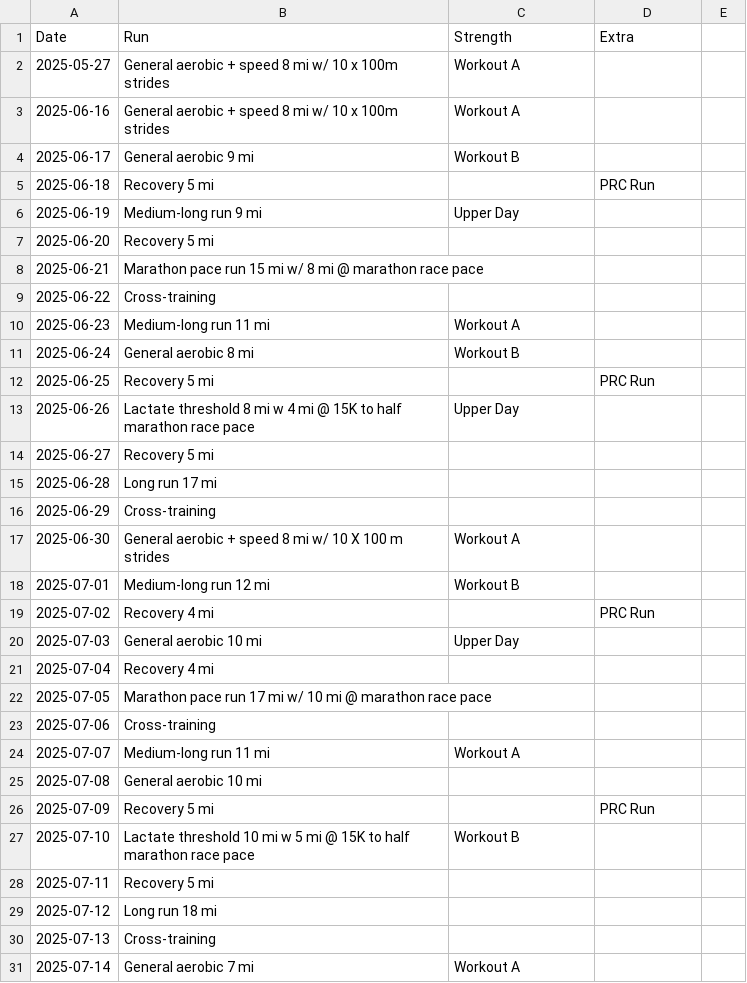
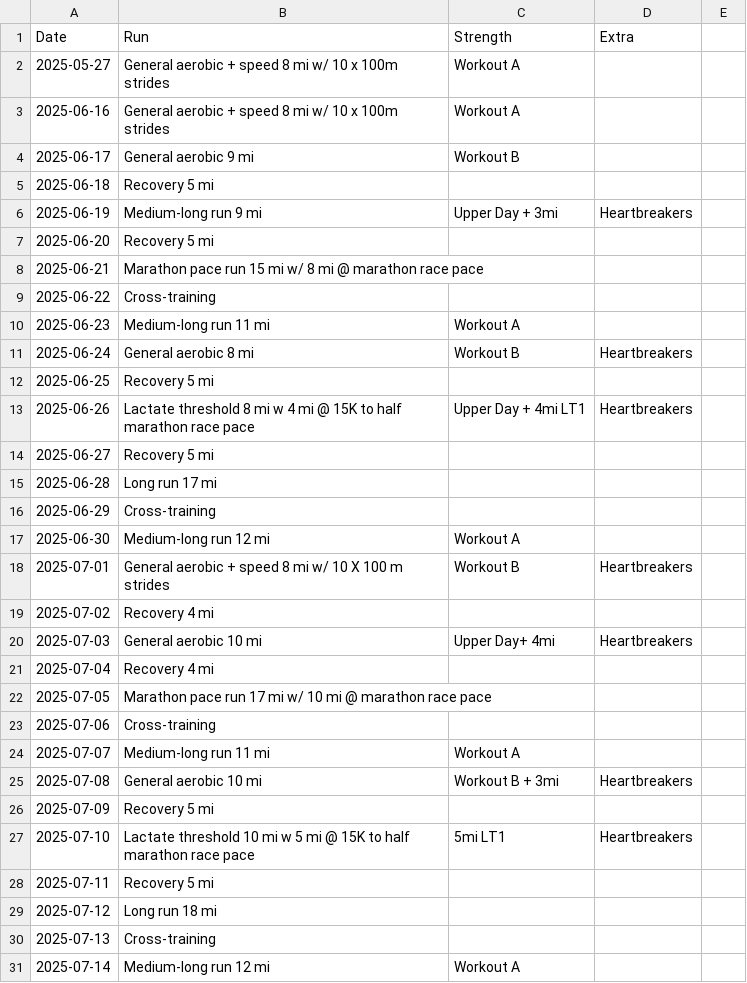
Before and after one commit to catcoding02/beantownblock, a CSV file: public/data1.csv, drawn as a sheet; only a part is shown; the diff covers the shown part only.

Commit message:
Update data1.csv

```diff
--- a/public/data1.csv
+++ b/public/data1.csv
@@ -4,4 +4,4 @@ Date,Run,Strength,Extra
 2025-06-17,General aerobic 9 mi,Workout B,
-2025-06-18,Recovery 5 mi,,PRC Run
-2025-06-19,Medium-long run 9 mi,Upper Day,
+2025-06-18,Recovery 5 mi,,
+2025-06-19,Medium-long run 9 mi,Upper Day + 3mi,Heartbreakers
 2025-06-20,Recovery 5 mi,,
@@ -10,5 +10,5 @@ Date,Run,Strength,Extra
 2025-06-23,Medium-long run 11 mi,Workout A,
-2025-06-24,General aerobic 8 mi,Workout B,
-2025-06-25,Recovery 5 mi,,PRC Run
-2025-06-26,Lactate threshold 8 mi w 4 mi @ 15K to half marathon race pace,Upper Day,
+2025-06-24,General aerobic 8 mi,Workout B,Heartbreakers
+2025-06-25,Recovery 5 mi,,
+2025-06-26,Lactate threshold 8 mi w 4 mi @ 15K to half marathon race pace,Upper Day + 4mi LT1,Heartbreakers
 2025-06-27,Recovery 5 mi,,
@@ -16,6 +16,6 @@ Date,Run,Strength,Extra
 2025-06-29,Cross-training,,
-2025-06-30,General aerobic + speed 8 mi w/ 10 X 100 m strides,Workout A,
-2025-07-01,Medium-long run 12 mi,Workout B,
-2025-07-02,Recovery 4 mi,,PRC Run
-2025-07-03,General aerobic 10 mi,Upper Day,
+2025-06-30,Medium-long run 12 mi,Workout A,
+2025-07-01,General aerobic + speed 8 mi w/ 10 X 100 m strides,Workout B,Heartbreakers
+2025-07-02,Recovery 4 mi,,
+2025-07-03,General aerobic 10 mi,Upper Day+ 4mi ,Heartbreakers
 2025-07-04,Recovery 4 mi,,
@@ -24,5 +24,5 @@ Date,Run,Strength,Extra
 2025-07-07,Medium-long run 11 mi,Workout A,
-2025-07-08,General aerobic 10 mi,,
-2025-07-09,Recovery 5 mi,,PRC Run
-2025-07-10,Lactate threshold 10 mi w 5 mi @ 15K to half marathon race pace,Workout B,
+2025-07-08,General aerobic 10 mi,Workout B + 3mi,Heartbreakers
+2025-07-09,Recovery 5 mi,,
+2025-07-10,Lactate threshold 10 mi w 5 mi @ 15K to half marathon race pace,5mi LT1,Heartbreakers
 2025-07-11,Recovery 5 mi,,
@@ -30,2 +30,2 @@ Date,Run,Strength,Extra
 2025-07-13,Cross-training,,
-2025-07-14,General aerobic 7 mi,Workout A,
+2025-07-14,Medium-long run 12 mi,Workout A,
```
Also changed, not shown: 31 edited cells elsewhere in this file.
